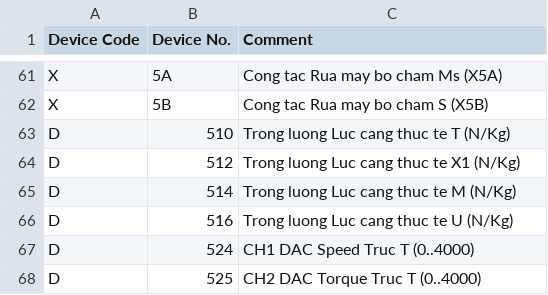
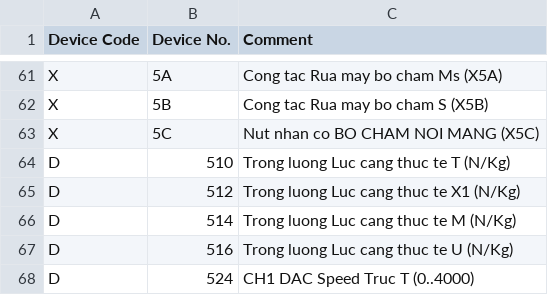
Before and after one commit to Khoavo261/GHEP-MITSU_BACKUP, a CSV file: device_comments_full.csv, drawn as a sheet; only a part is shown, gaps mark what is left out; the shorter side is filled out with more unchanged rows; the diff names each change by its address in the sheet, - before the commit and + after, or states it on an @@ line.

```diff
--- a/device_comments_full.csv
+++ b/device_comments_full.csv
+row 63: X | 5C | Nut nhan co BO CHAM NOI MANG (X5C)
```
Also changed, not shown: global_labels_paste.tsv, pou01_local_labels_paste.tsv, 11 other files.
